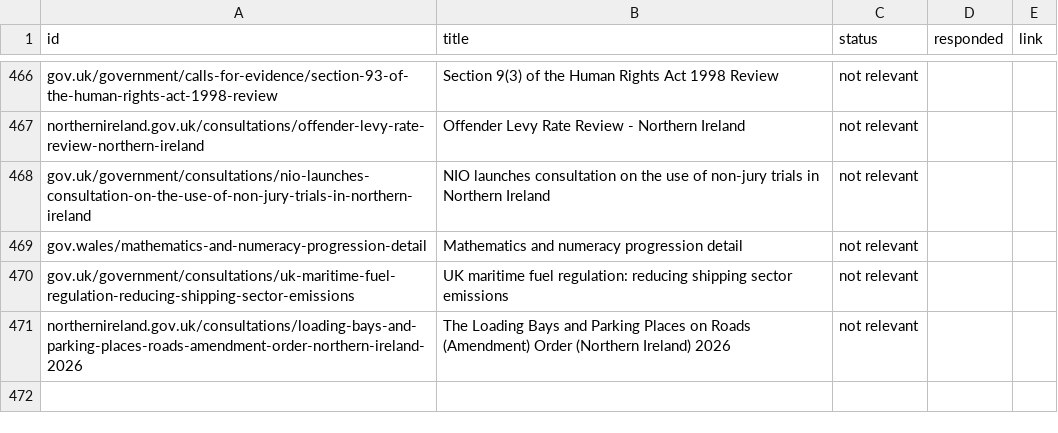
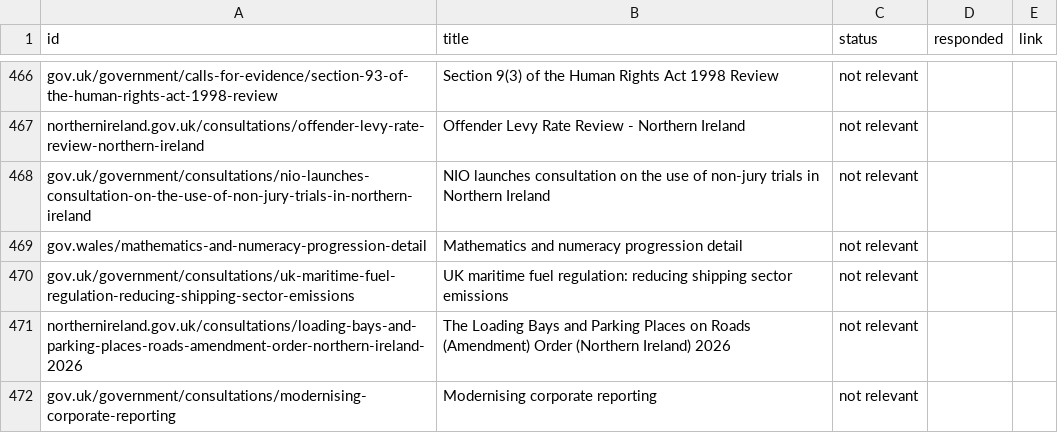
Before and after one commit to terc-uk/consultations-map, a CSV file: data/static/national-terc.csv, drawn as a sheet; only a part is shown, gaps mark what is left out.

Commit message:
Update tERC flags on 1 national consultation

```diff
--- a/data/static/national-terc.csv
+++ b/data/static/national-terc.csv
@@ -471 +471,2 @@ gov.uk/government/consultations/uk-maritime-fuel-regulation-reducing-shipping-se
 northernireland.gov.uk/consultations/loading-bays-and-parking-places-roads-amendment-order-northern-ireland-2026,The Loading Bays and Parking Places on Roads (Amendment) Order (Northern Ireland) 2026,not relevant,,
+gov.uk/government/consultations/modernising-corporate-reporting,Modernising corporate reporting,not relevant,,
```
